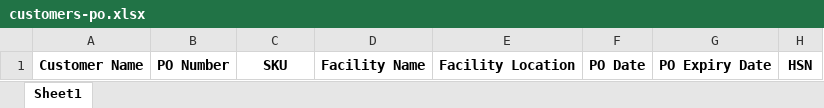
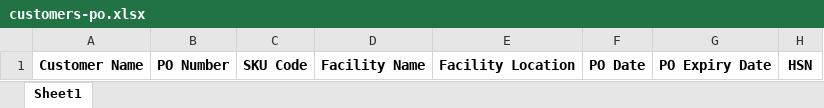
Before and after one commit to Manish-singh-source/headquater, an Excel workbook: public/uploads/excel-formats/customers-po.xlsx, sheet Sheet1, drawn as a sheet; only a part is shown; values as stored, in another font and other column widths than the file's, no borders; the diff names each change by its address in the sheet, - before the commit and + after, or states it on an @@ line.

```diff
--- a/public/uploads/excel-formats/customers-po.xlsx (sheet Sheet1)
+++ b/public/uploads/excel-formats/customers-po.xlsx (sheet Sheet1)
-C1: SKU
+C1: SKU Code
```
Also changed, not shown: public/uploads/excel-formats/customer-po-block-quantity.xlsx, 17 other files.
